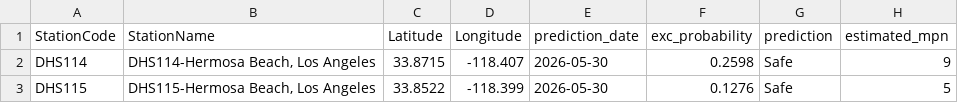
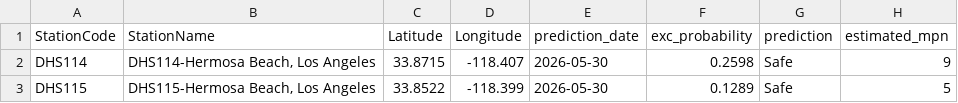
Before and after one commit to eymoney13/hermosa-pilot-dashboard, a CSV file: public/data/hermosa/nowcast_latest.csv, drawn as a sheet; only a part is shown; the diff names each change by its address in the sheet, - before the commit and + after, or states it on an @@ line.

```diff
--- a/public/data/hermosa/nowcast_latest.csv
+++ b/public/data/hermosa/nowcast_latest.csv
-F3 (exc_probability): 0.1276
+F3 (exc_probability): 0.1289
```
Also changed, not shown: public/data/hermosa/forecast_3day.csv.
